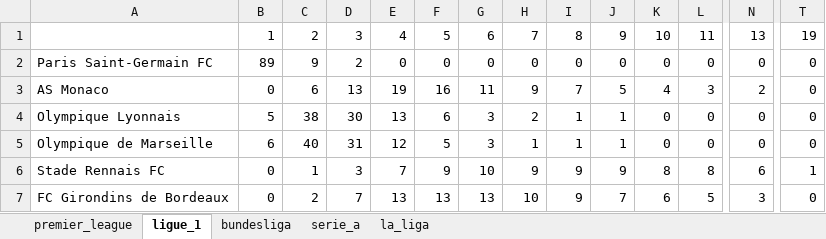
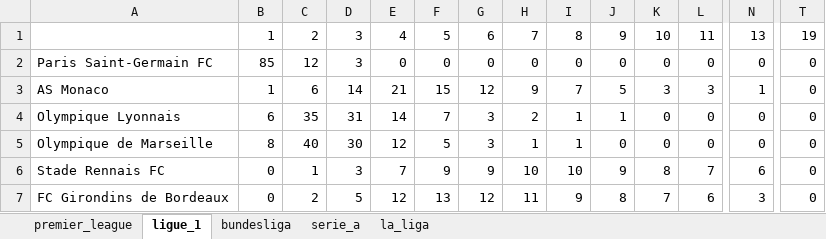
Before and after one commit to andrewRowlinson/expected-goals-thesis, an Excel workbook: figures/31-35_simulated_league_table.xlsx, sheet ligue_1, drawn as a sheet; only a part is shown, gaps mark what is left out; values as stored, in another font and other column widths than the file's, no cell formats; the diff covers the shown part only; the diff names each change by its address in the sheet, - before the commit and + after, or states it on an @@ line.

```diff
--- a/figures/31-35_simulated_league_table.xlsx (sheet ligue_1)
+++ b/figures/31-35_simulated_league_table.xlsx (sheet ligue_1)
-B2: 89
+B2: 85
-C2: 9
+C2: 12
-D2: 2
+D2: 3
-B3: 0
+B3: 1
-D3: 13
+D3: 14
-E3: 19
+E3: 21
-F3: 16
+F3: 15
-G3: 11
+G3: 12
-K3: 4
+K3: 3
-N3: 2
+N3: 1
-B4: 5
+B4: 6
-C4: 38
+C4: 35
-D4: 30
+D4: 31
-E4: 13
+E4: 14
-F4: 6
+F4: 7
-B5: 6
+B5: 8
-D5: 31
+D5: 30
-J5: 1
+J5: 0
-G6: 10
+G6: 9
-H6: 9
+H6: 10
-I6: 9
+I6: 10
-L6: 8
+L6: 7
-T6: 1
+T6: 0
-D7: 7
+D7: 5
-E7: 13
+E7: 12
-G7: 13
+G7: 12
-H7: 10
+H7: 11
-J7: 7
+J7: 8
-K7: 6
+K7: 7
-L7: 5
+L7: 6
```
Also changed, not shown: 94 edited cells elsewhere in this sheet, sheet serie_a, sheet bundesliga, sheet la_liga, sheet premier_league, cell formats, 50 other files.
